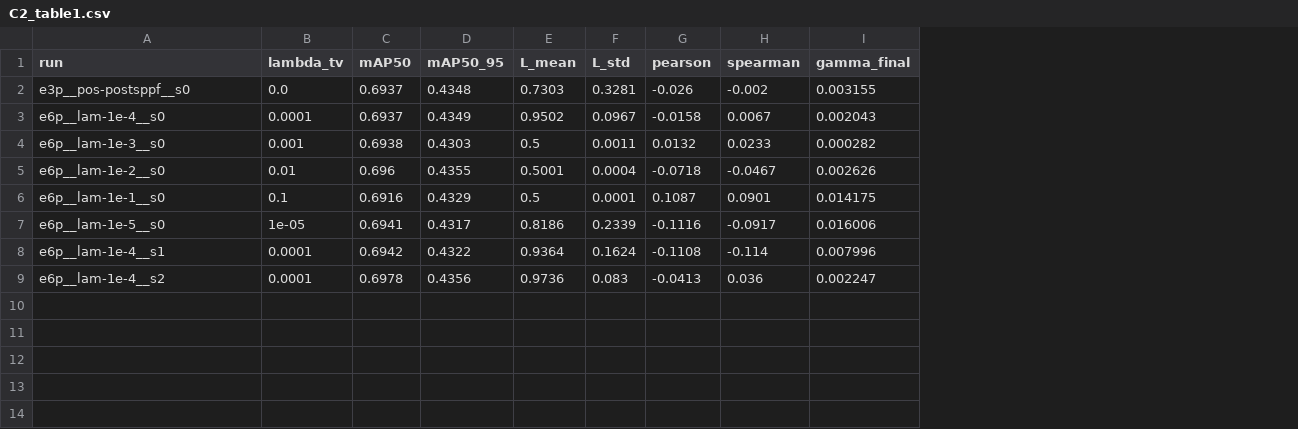
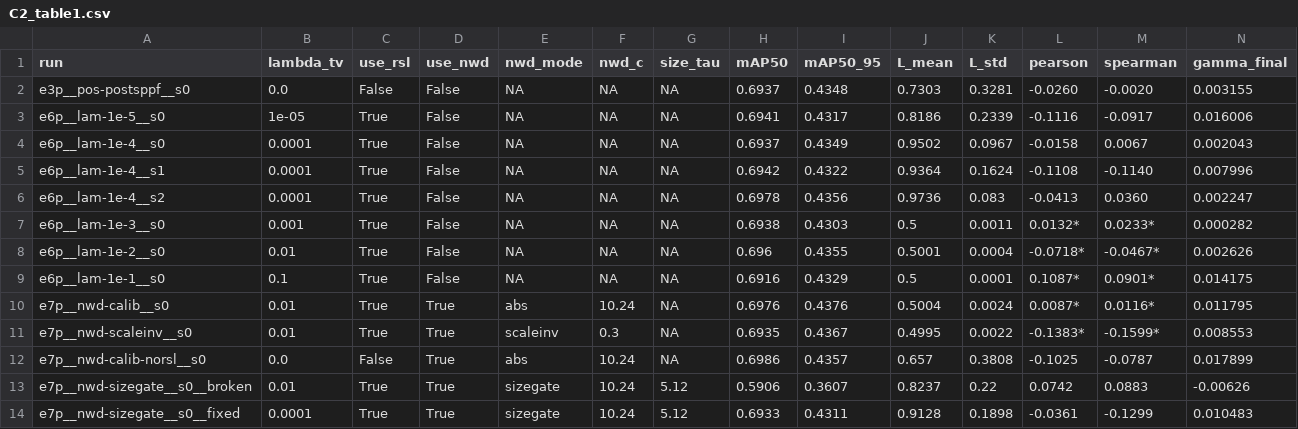
Before and after one commit to Mr-Flyguy/ri-yolo, a CSV file: artifacts/phase2/C2_table1.csv, drawn as a sheet; removed rows and columns are numbered as before the commit, all else as after; the diff names each change by its address in the sheet, - before the commit and + after, or states it on an @@ line.

Commit message:
feat(c2): add build_c2_stage_e.py and generate C2_table1, C2_branch_scale, C2_metrics_unified, and run_stage_e.ps1 (E.5, E.7, E.8)

```diff
--- a/artifacts/phase2/C2_table1.csv
+++ b/artifacts/phase2/C2_table1.csv
+column C (use_rsl), row 2: False; row 4: True; rows 7-9: all True
+column D (use_nwd), row 2: False; row 4: False; rows 7-9: all False
+column E (nwd_mode), row 2: NA; row 4: NA; rows 7-9: all NA
+column F (nwd_c), row 2: NA; row 4: NA; rows 7-9: all NA
+column G (size_tau), row 2: NA; row 4: NA; rows 7-9: all NA
-L2 (pearson): -0.026
+L2 (pearson): -0.0260
-M2 (spearman): -0.002
+M2 (spearman): -0.0020
@@ row 7 moved to row 3: e6p__lam-1e-5__s0 @@
+row 5: e6p__lam-1e-4__s1 | 0.0001 | True | False | NA | NA | NA | 0.6942 | 0.4322 | 0.9364 | 0.1624 | -0.1108 | -0.1140 | 0.007996
+row 6: e6p__lam-1e-4__s2 | 0.0001 | True | False | NA | NA | NA | 0.6978 | 0.4356 | 0.9736 | 0.083 | -0.0413 | 0.0360 | 0.002247
-L7 (pearson): 0.0132
+L7 (pearson): 0.0132*
-M7 (spearman): 0.0233
+M7 (spearman): 0.0233*
-L8 (pearson): -0.0718
+L8 (pearson): -0.0718*
-M8 (spearman): -0.0467
+M8 (spearman): -0.0467*
-L9 (pearson): 0.1087
+L9 (pearson): 0.1087*
-M9 (spearman): 0.0901
+M9 (spearman): 0.0901*
-row 8: e6p__lam-1e-4__s1 | 0.0001 | 0.6942 | 0.4322 | 0.9364 | 0.1624 | -0.1108 | -0.114 | 0.007996
-row 9: e6p__lam-1e-4__s2 | 0.0001 | 0.6978 | 0.4356 | 0.9736 | 0.083 | -0.0413 | 0.036 | 0.002247
+row 10: e7p__nwd-calib__s0 | 0.01 | True | True | abs | 10.24 | NA | 0.6976 | 0.4376 | 0.5004 | 0.0024 | 0.0087* | 0.0116* | 0.011795
+row 11: e7p__nwd-scaleinv__s0 | 0.01 | True | True | scaleinv | 0.3 | NA | 0.6935 | 0.4367 | 0.4995 | 0.0022 | -0.1383* | -0.1599* | 0.008553
+row 12: e7p__nwd-calib-norsl__s0 | 0.0 | False | True | abs | 10.24 | NA | 0.6986 | 0.4357 | 0.657 | 0.3808 | -0.1025 | -0.0787 | 0.017899
+row 13: e7p__nwd-sizegate__s0__broken | 0.01 | True | True | sizegate | 10.24 | 5.12 | 0.5906 | 0.3607 | 0.8237 | 0.22 | 0.0742 | 0.0883 | -0.00626
+row 14: e7p__nwd-sizegate__s0__fixed | 0.0001 | True | True | sizegate | 10.24 | 5.12 | 0.6933 | 0.4311 | 0.9128 | 0.1898 | -0.0361 | -0.1299 | 0.010483
```
Also changed, not shown: tables/C2_table1.csv, 8 other files.
